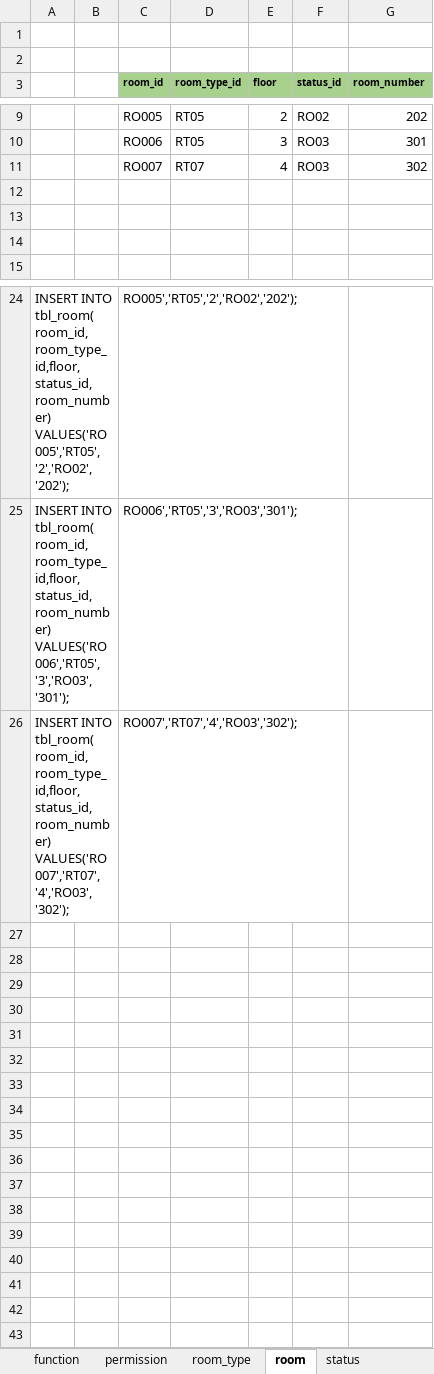
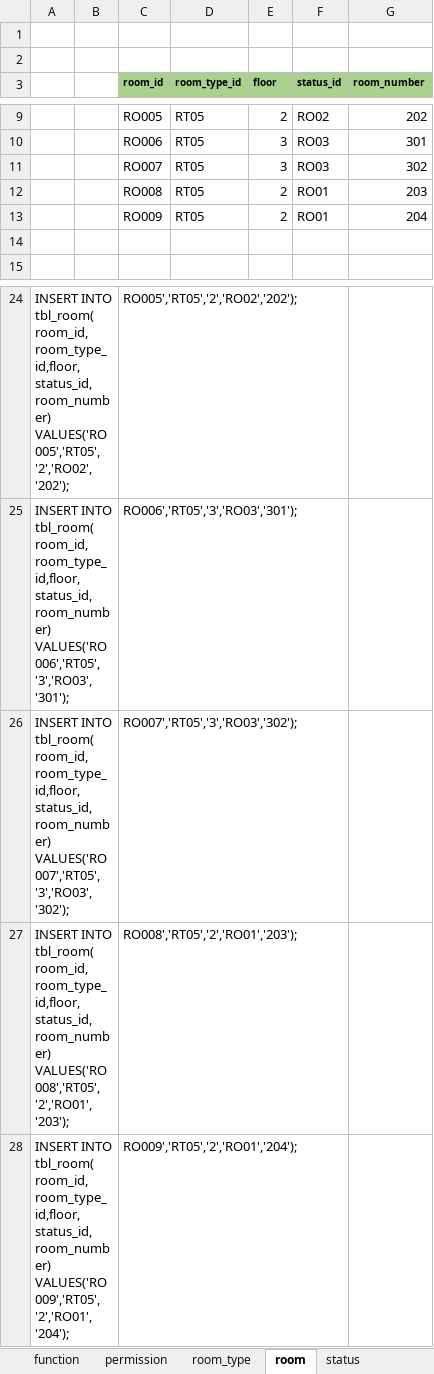
Before and after one commit to hungnv3695/Final_Project, an Excel workbook: Database/DataSQL-Demo.xlsx, sheet room, drawn as a sheet; only a part is shown, gaps mark what is left out; values as stored, in another font and other column widths than the file's, no borders; the diff names each change by its address in the sheet, - before the commit and + after, or states it on an @@ line.

Commit message:
ssss

```diff
--- a/Database/DataSQL-Demo.xlsx (sheet room)
+++ b/Database/DataSQL-Demo.xlsx (sheet room)
-D11 (room_type_id): RT07
+D11 (room_type_id): RT05
-E11 (floor): 4
+E11 (floor): 3
-row 12: (empty)
+row 12:  |  | RO008 | RT05 | 2 | RO01 | 203
-row 13: (empty)
+row 13:  |  | RO009 | RT05 | 2 | RO01 | 204
-A26: …tbl_room( room_id,room_type_id,floor,status_id,room_number) VALUES('RO007','RT07','4','RO03','302');
+A26: …tbl_room( room_id,room_type_id,floor,status_id,room_number) VALUES('RO007','RT05','3','RO03','302');
-C26 (room_id): RO007','RT07','4','RO03','302');
+C26 (room_id): RO007','RT05','3','RO03','302');
+row 27: INSERT INTO tbl_room( room_id,room_type_id,floor,status_id,room_number) VALUES('RO008','RT05','2','RO01','203'); |  | RO008','RT05','2','RO01','203');
+row 28: INSERT INTO tbl_room( room_id,room_type_id,floor,status_id,room_number) VALUES('RO009','RT05','2','RO01','204'); |  | RO009','RT05','2','RO01','204');
```
